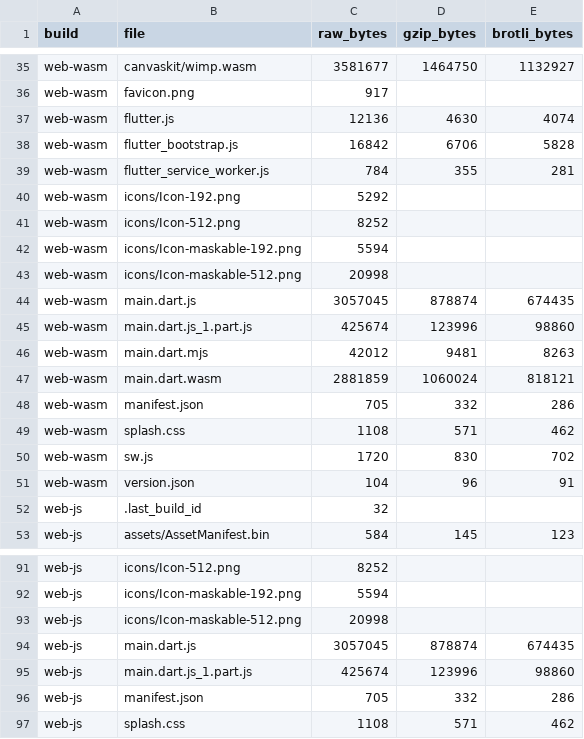
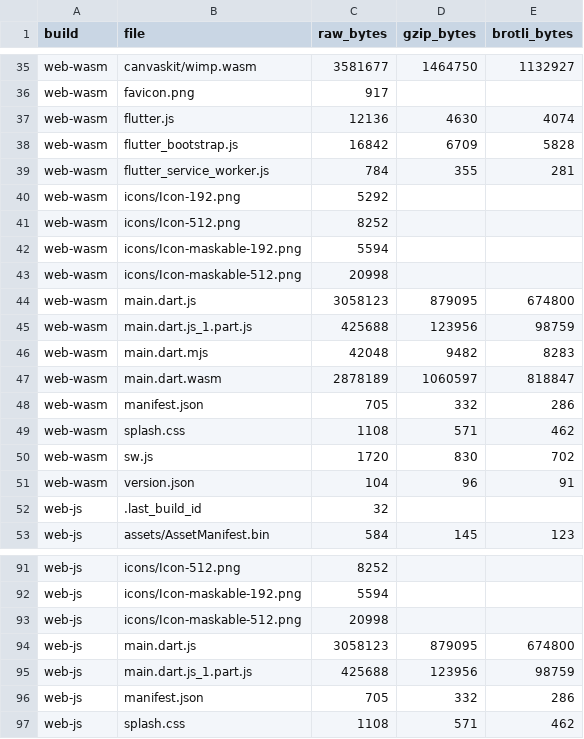
Before and after one commit to abd0175149-droid/Sura-academy, a CSV file: spikes/flutter-web/results/sizes.csv, drawn as a sheet; only a part is shown, gaps mark what is left out.

```diff
--- a/spikes/flutter-web/results/sizes.csv
+++ b/spikes/flutter-web/results/sizes.csv
@@ -37,3 +37,3 @@ web-wasm,favicon.png,917,,
 web-wasm,flutter.js,12136,4630,4074
-web-wasm,flutter_bootstrap.js,16842,6706,5828
+web-wasm,flutter_bootstrap.js,16842,6709,5828
 web-wasm,flutter_service_worker.js,784,355,281
@@ -43,6 +43,6 @@ web-wasm,icons/Icon-maskable-192.png,5594,,
 web-wasm,icons/Icon-maskable-512.png,20998,,
-web-wasm,main.dart.js,3057045,878874,674435
-web-wasm,main.dart.js_1.part.js,425674,123996,98860
-web-wasm,main.dart.mjs,42012,9481,8263
-web-wasm,main.dart.wasm,2881859,1060024,818121
+web-wasm,main.dart.js,3058123,879095,674800
+web-wasm,main.dart.js_1.part.js,425688,123956,98759
+web-wasm,main.dart.mjs,42048,9482,8283
+web-wasm,main.dart.wasm,2878189,1060597,818847
 web-wasm,manifest.json,705,332,286
@@ -93,4 +93,4 @@ web-js,icons/Icon-maskable-192.png,5594,,
 web-js,icons/Icon-maskable-512.png,20998,,
-web-js,main.dart.js,3057045,878874,674435
-web-js,main.dart.js_1.part.js,425674,123996,98860
+web-js,main.dart.js,3058123,879095,674800
+web-js,main.dart.js_1.part.js,425688,123956,98759
 web-js,manifest.json,705,332,286
```
Also changed, not shown: spikes/flutter-web/results/load-times.csv, 19 other files.
